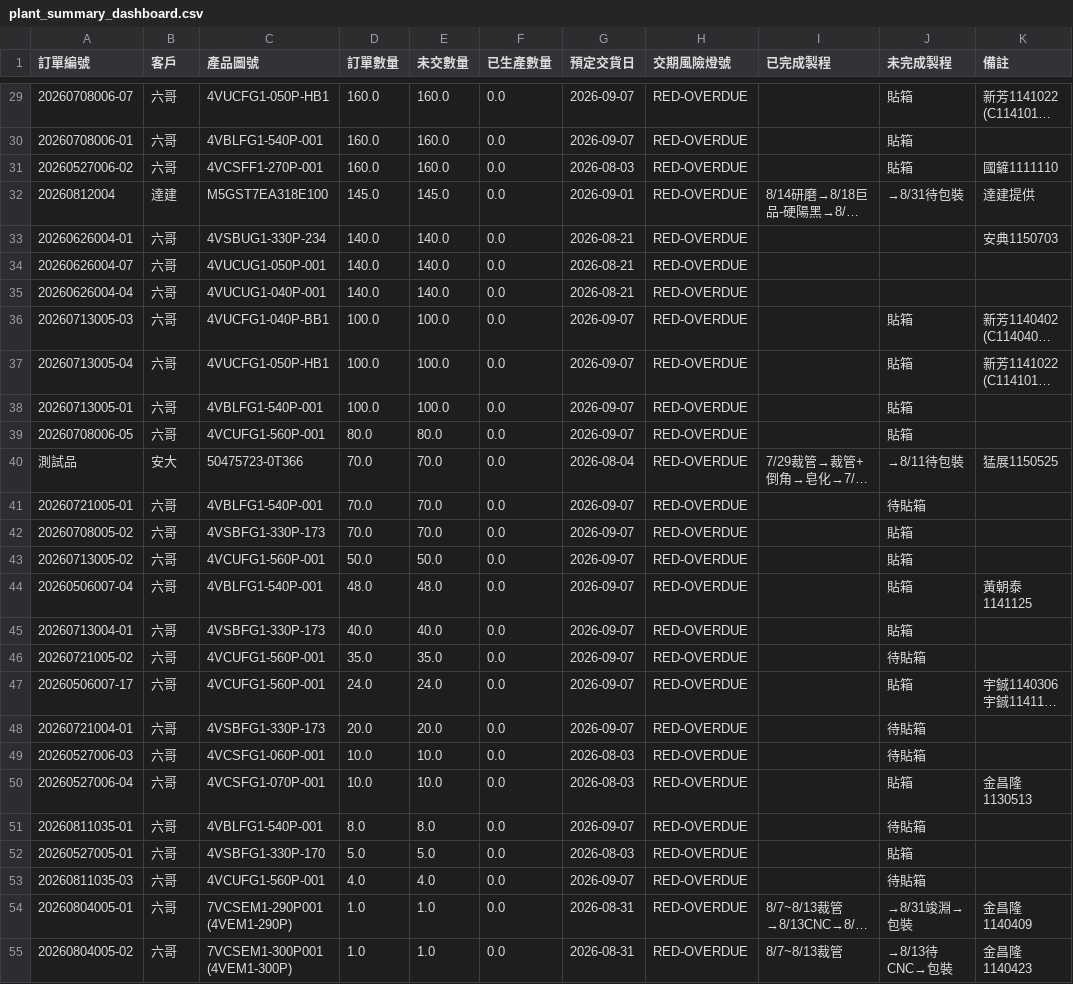
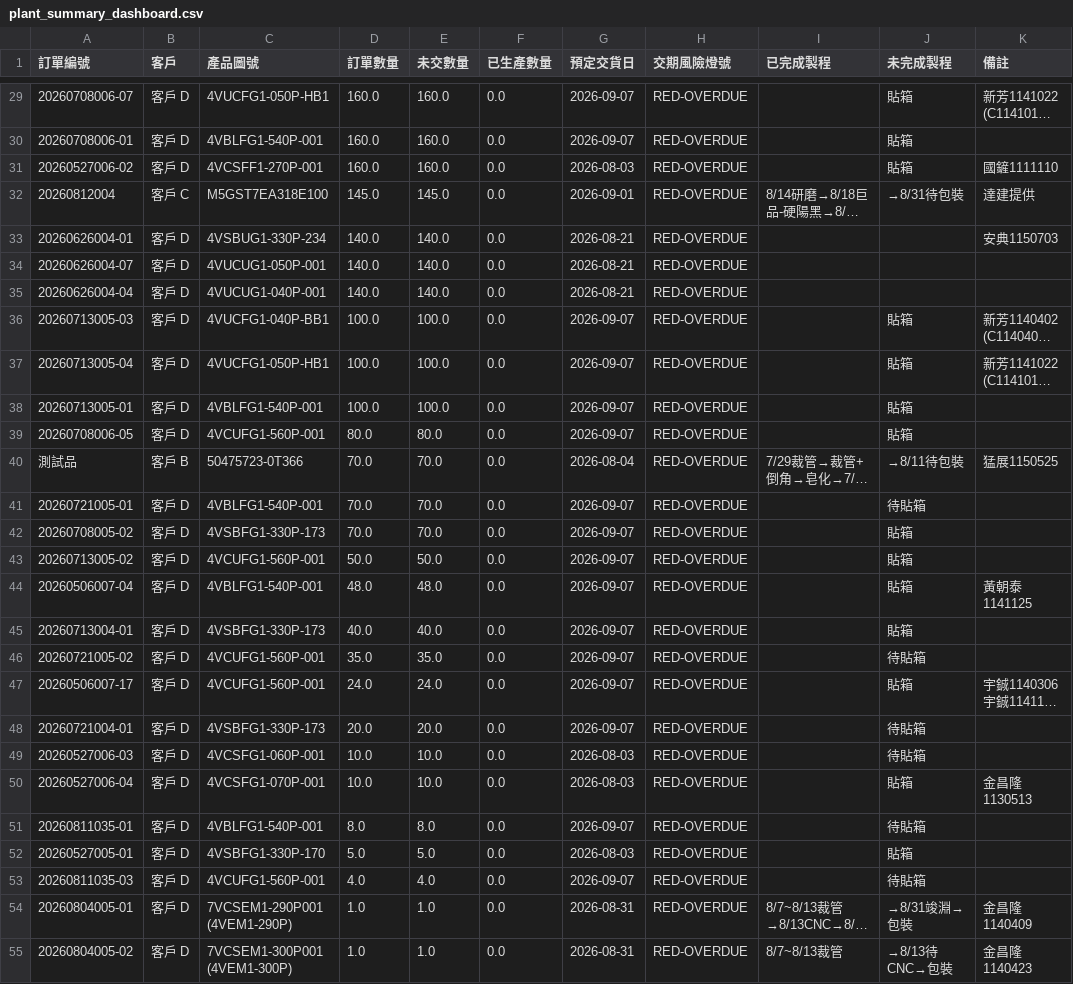
Before and after one commit to o0911029367/JINYOU-test, a CSV file: plant_summary_dashboard.csv, drawn as a sheet; only a part is shown, gaps mark what is left out; long unchanged cells end in …; the diff covers the shown part only; the diff names each change by its address in the sheet, - before the commit and + after, or states it on an @@ line.

```diff
--- a/plant_summary_dashboard.csv
+++ b/plant_summary_dashboard.csv
-B29:B31 (客戶): 六哥
+B29:B31 (客戶): 客戶 D
-B32 (客戶): 達建
+B32 (客戶): 客戶 C
-B33:B39 (客戶): 六哥
+B33:B39 (客戶): 客戶 D
-B40 (客戶): 安大
+B40 (客戶): 客戶 B
-B41:B55 (客戶): 六哥
+B41:B55 (客戶): 客戶 D
```
Also changed, not shown: 97 edited cells elsewhere in this file, 2 other files.
